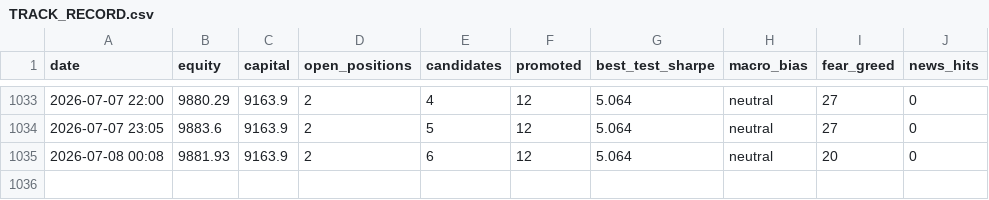
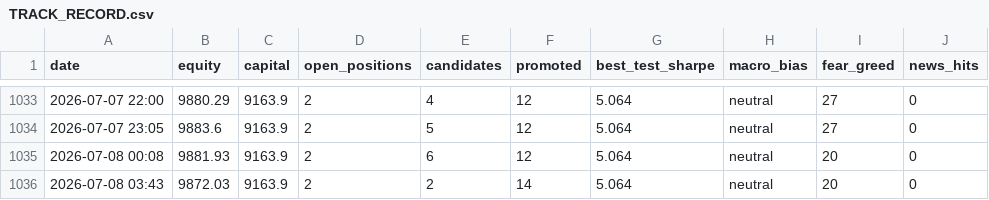
Before and after one commit to Salutelamort/crypto-trading-bot, a CSV file: TRACK_RECORD.csv, drawn as a sheet; only a part is shown, gaps mark what is left out; the diff names each change by its address in the sheet, - before the commit and + after, or states it on an @@ line.

```diff
--- a/TRACK_RECORD.csv
+++ b/TRACK_RECORD.csv
+row 1036: 2026-07-08 03:43 | 9872.03 | 9163.9 | 2 | 2 | 14 | 5.064 | neutral | 20 | 0
```
Also changed, not shown: 1 other file.
